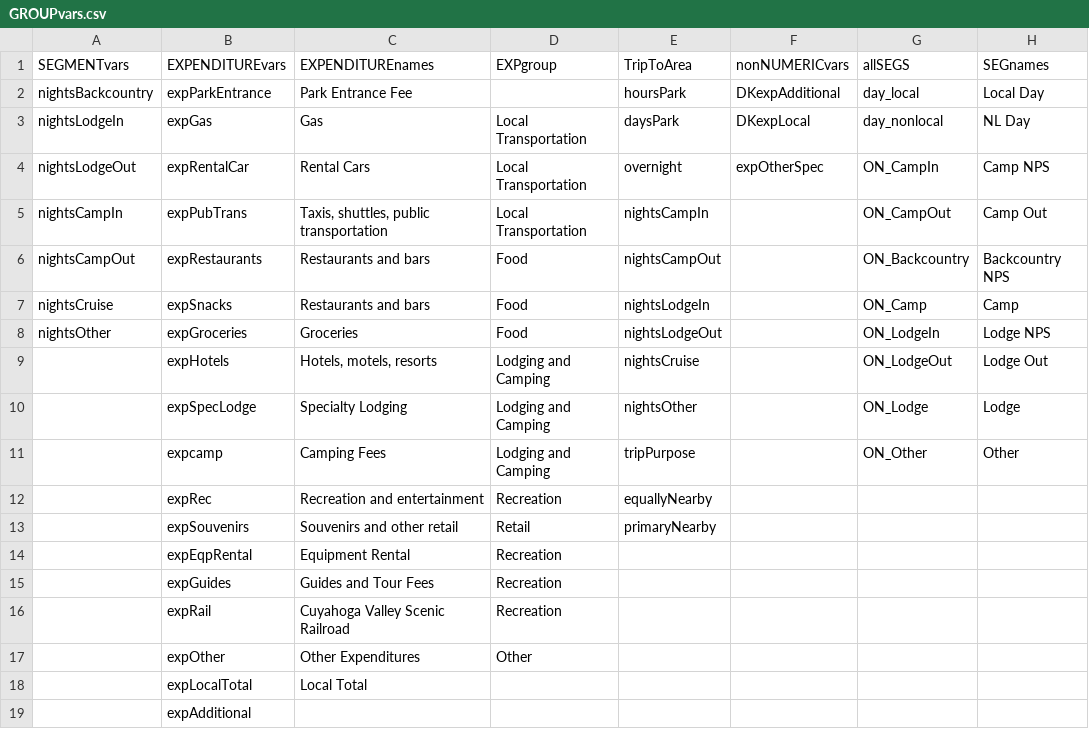
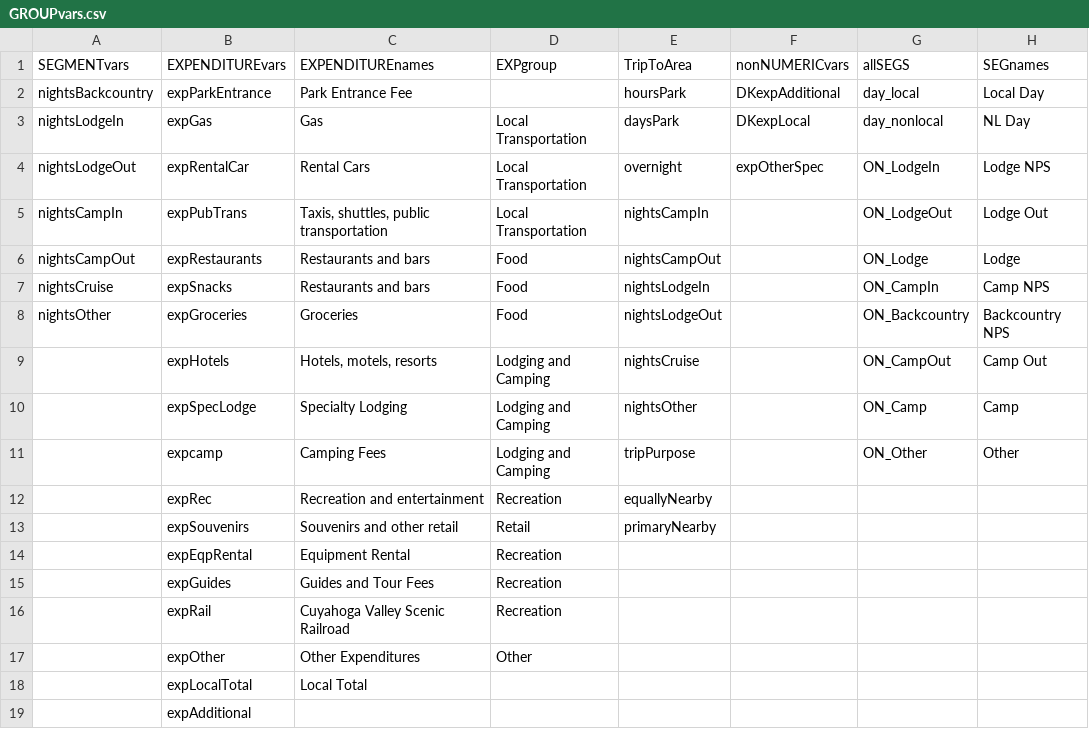
Before and after one commit to ChrisKeyes/SEM_Project, a CSV file: GROUPvars.csv, drawn as a sheet.

Commit message:
Added columns to enable renaming segments for plotting

```diff
--- a/GROUPvars.csv
+++ b/GROUPvars.csv
@@ -3,9 +3,9 @@ nightsBackcountry,expParkEntrance,Park Entrance Fee,,hoursPark,DKexpAdditional,d
 nightsLodgeIn,expGas,Gas,Local Transportation,daysPark,DKexpLocal,day_nonlocal,NL Day
-nightsLodgeOut,expRentalCar,Rental Cars,Local Transportation,overnight,expOtherSpec,ON_CampIn,Camp NPS
-nightsCampIn,expPubTrans,"Taxis, shuttles, public transportation",Local Transportation,nightsCampIn,,ON_CampOut,Camp Out
-nightsCampOut,expRestaurants,Restaurants and bars,Food,nightsCampOut,,ON_Backcountry,Backcountry NPS
-nightsCruise,expSnacks,Restaurants and bars,Food,nightsLodgeIn,,ON_Camp,Camp
-nightsOther,expGroceries,Groceries,Food,nightsLodgeOut,,ON_LodgeIn,Lodge NPS
-,expHotels,"Hotels, motels, resorts",Lodging and Camping,nightsCruise,,ON_LodgeOut,Lodge Out
-,expSpecLodge,Specialty Lodging,Lodging and Camping,nightsOther,,ON_Lodge,Lodge
+nightsLodgeOut,expRentalCar,Rental Cars,Local Transportation,overnight,expOtherSpec,ON_LodgeIn,Lodge NPS
+nightsCampIn,expPubTrans,"Taxis, shuttles, public transportation",Local Transportation,nightsCampIn,,ON_LodgeOut,Lodge Out
+nightsCampOut,expRestaurants,Restaurants and bars,Food,nightsCampOut,,ON_Lodge,Lodge
+nightsCruise,expSnacks,Restaurants and bars,Food,nightsLodgeIn,,ON_CampIn,Camp NPS
+nightsOther,expGroceries,Groceries,Food,nightsLodgeOut,,ON_Backcountry,Backcountry NPS
+,expHotels,"Hotels, motels, resorts",Lodging and Camping,nightsCruise,,ON_CampOut,Camp Out
+,expSpecLodge,Specialty Lodging,Lodging and Camping,nightsOther,,ON_Camp,Camp
 ,expcamp,Camping Fees,Lodging and Camping,tripPurpose,,ON_Other,Other
```
